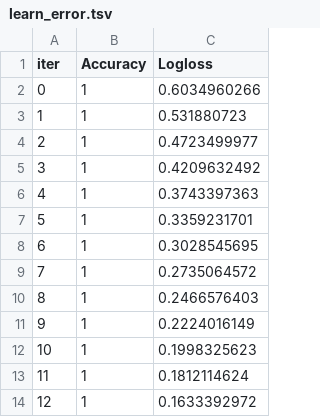
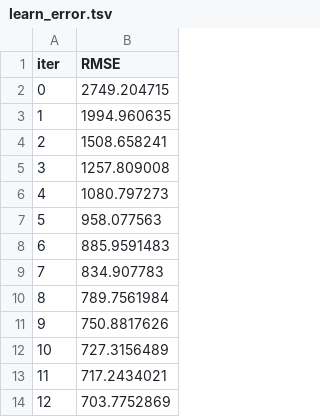
Before and after one commit to Adeelmunir158/Class_Lectures, a TSV file: catboost_info/learn_error.tsv, drawn as a sheet; only a part is shown; removed rows and columns are numbered as before the commit, all else as after; the diff names each change by its address in the sheet, - before the commit and + after, or states it on an @@ line.

```diff
--- a/catboost_info/learn_error.tsv
+++ b/catboost_info/learn_error.tsv
-column B (Accuracy), rows 2-14: all 1
-column C (Logloss), rows 2-14: 0.6034960266 | 0.531880723 | 0.4723499977 | 0.4209632492 | 0.3743397363 | 0.3359231701 | 0.3028545695 | 0.2735064572 | 0.2466576403 | 0.2224016149 | 0.1998325623 | 0.1812114624 | 0.1633392972
+column B (RMSE), rows 2-14: 2749.204715 | 1994.960635 | 1508.658241 | 1257.809008 | 1080.797273 | 958.077563 | 885.9591483 | 834.907783 | 789.7561984 | 750.8817626 | 727.3156489 | 717.2434021 | 703.7752869
```
Also changed, not shown: catboost_info/time_left.tsv, 9 other files.
